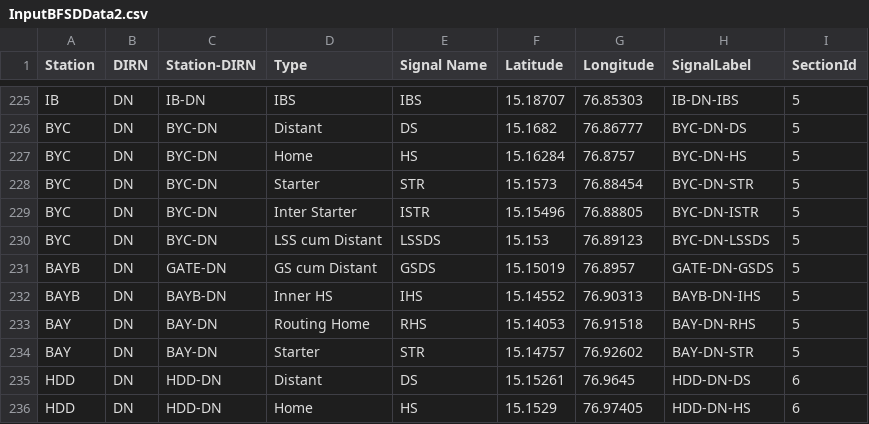
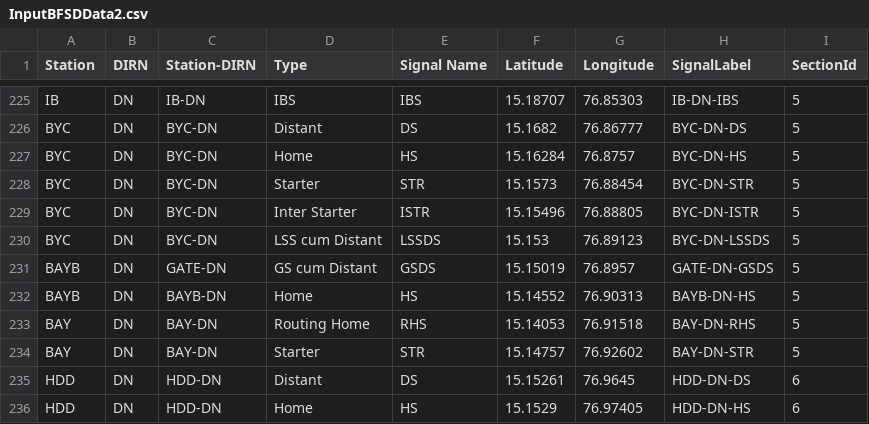
Before and after one commit to SanthoshBanala/SPM-OFFICE, a CSV file: InputBFSDData2.csv, drawn as a sheet; only a part is shown, gaps mark what is left out.

Commit message:
BAYB Inner Home as Home

```diff
--- a/InputBFSDData2.csv
+++ b/InputBFSDData2.csv
@@ -231,3 +231,3 @@ BYC,DN,BYC-DN,LSS cum Distant,LSSDS,15.153,76.89123,BYC-DN-LSSDS,5
 BAYB,DN,GATE-DN,GS cum Distant,GSDS,15.15019,76.8957,GATE-DN-GSDS,5
-BAYB,DN,BAYB-DN,Inner HS,IHS,15.14552,76.90313,BAYB-DN-IHS,5
+BAYB,DN,BAYB-DN,Home,HS,15.14552,76.90313,BAYB-DN-HS,5
 BAY,DN,BAY-DN,Routing Home,RHS,15.14053,76.91518,BAY-DN-RHS,5
```
